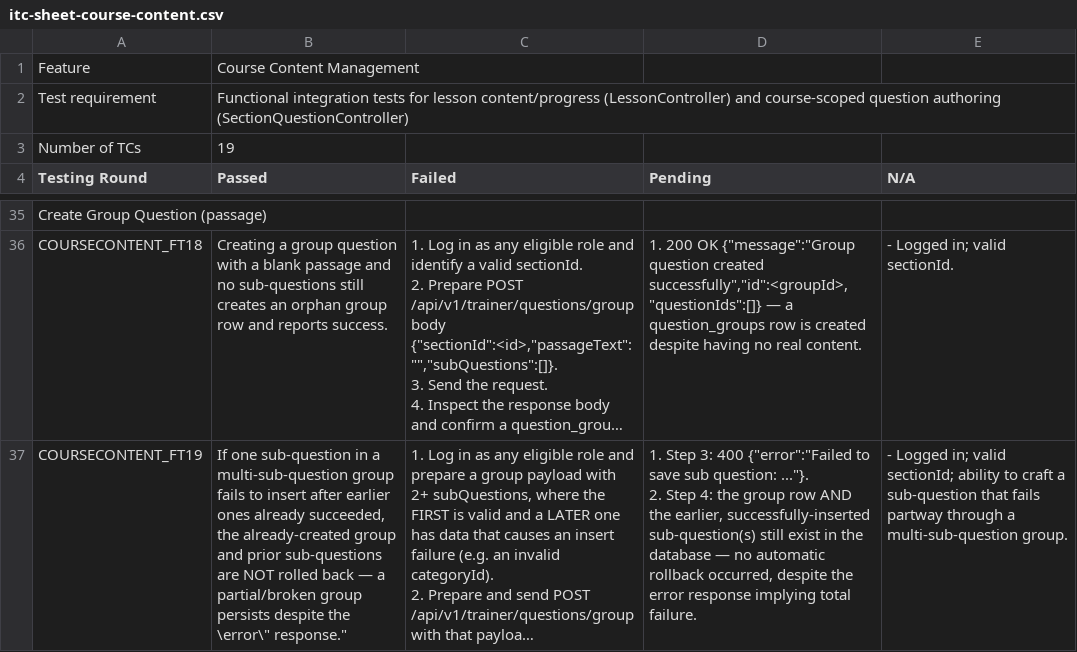
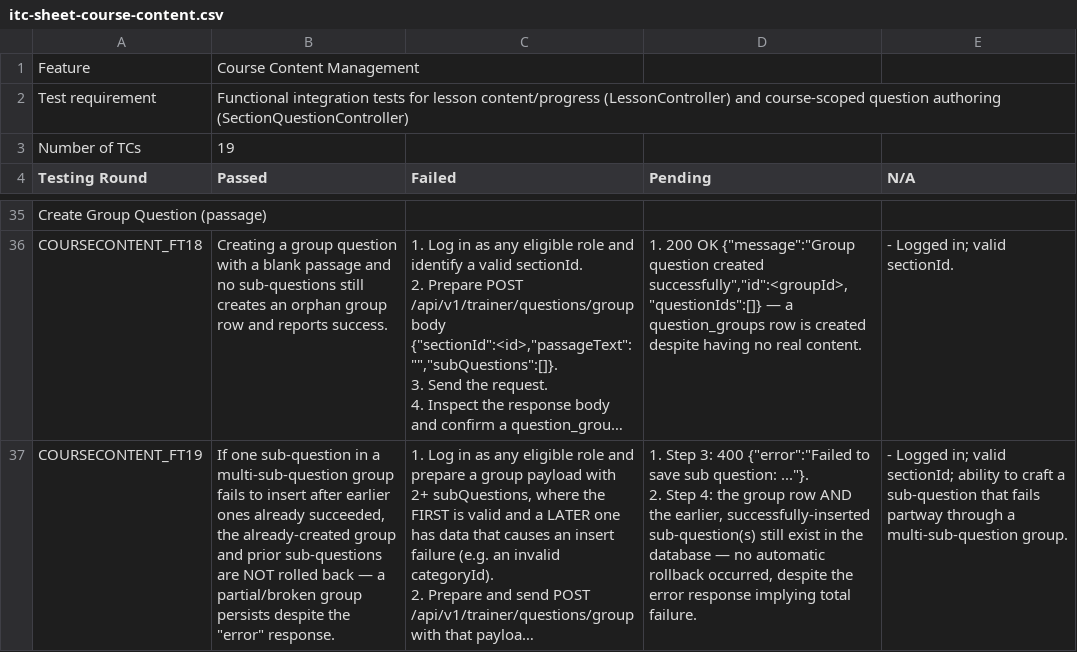
Before and after one commit to thanhthaoqn/HanGo, a CSV file: doc/test_doc/itc-sheet-course-content.csv, drawn as a sheet; only a part is shown, gaps mark what is left out; long unchanged cells end in …; the diff names each change by its address in the sheet, - before the commit and + after, or states it on an @@ line.

```diff
--- a/doc/test_doc/itc-sheet-course-content.csv
+++ b/doc/test_doc/itc-sheet-course-content.csv
-B37 (Passed): …despite the \error\" response."
+B37 (Passed): …despite the "error" response.
```
Also changed, not shown: doc/test_doc/itc-sheet-authentication.csv, doc/test_doc/itc-sheet-comment.csv, 11 other files.
